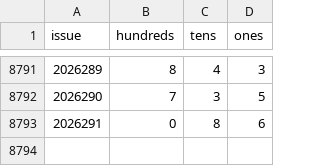
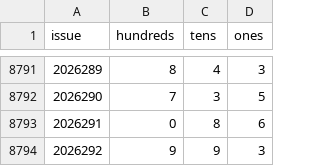
Before and after one commit to 212616130-creator/fc3d-bw-kill1, a CSV file: data/fc3d-history.csv, drawn as a sheet; only a part is shown, gaps mark what is left out; the diff names each change by its address in the sheet, - before the commit and + after, or states it on an @@ line.

```diff
--- a/data/fc3d-history.csv
+++ b/data/fc3d-history.csv
+row 8794: 2026292 | 9 | 9 | 3
```
Also changed, not shown: 2 other files.
